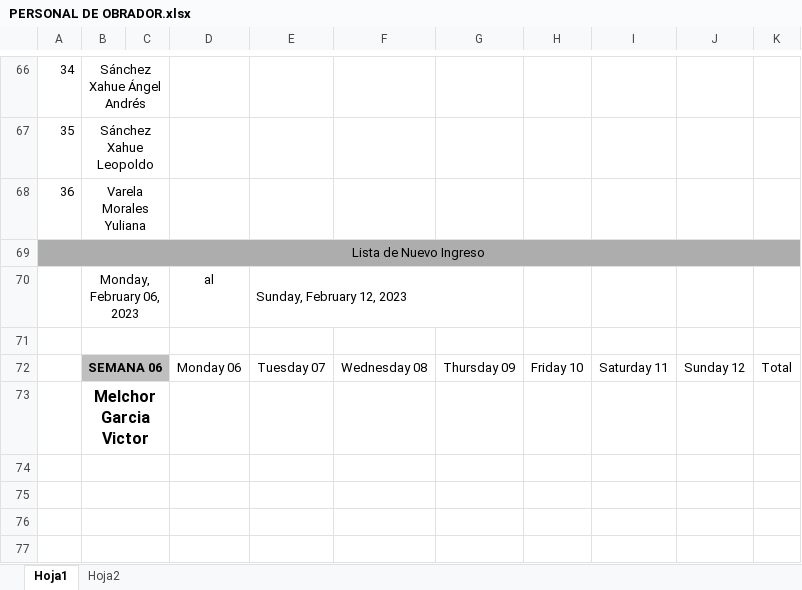
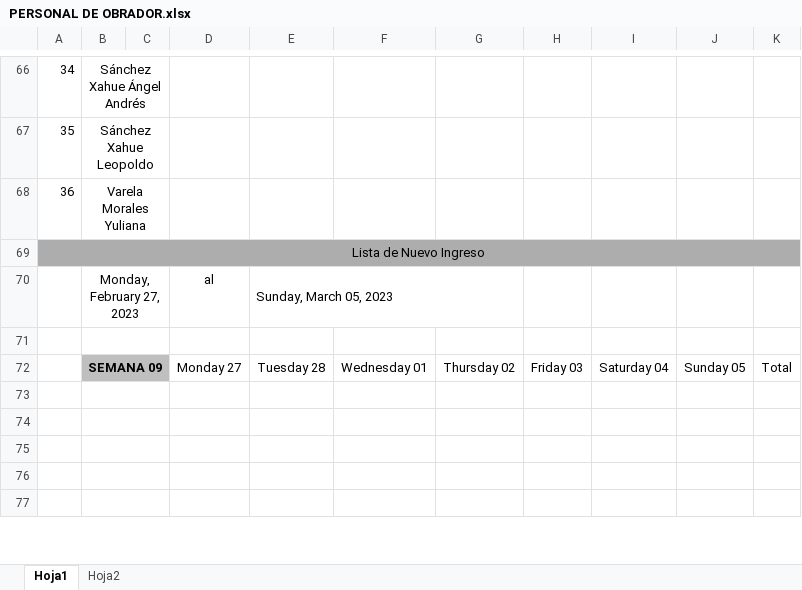
Before and after one commit to Hydra9999414/Cortes, an Excel workbook: PERSONAL DE OBRADOR.xlsx, sheet Hoja1, drawn as a sheet; only a part is shown, gaps mark what is left out; values as stored, in another font and other column widths than the file's, no borders; the diff names each change by its address in the sheet, - before the commit and + after, or states it on an @@ line.

```diff
--- a/PERSONAL DE OBRADOR.xlsx (sheet Hoja1)
+++ b/PERSONAL DE OBRADOR.xlsx (sheet Hoja1)
-B70: Monday, February 06, 2023
+B70: Monday, February 27, 2023
-E70: Sunday, February 12, 2023
+E70: Sunday, March 05, 2023
-B72: SEMANA 06
+B72: SEMANA 09
-D72: Monday 06
+D72: Monday 27
-E72: Tuesday 07
+E72: Tuesday 28
-F72: Wednesday 08
+F72: Wednesday 01
-G72: Thursday 09
+G72: Thursday 02
-H72: Friday 10
+H72: Friday 03
-I72: Saturday 11
+I72: Saturday 04
-J72: Sunday 12
+J72: Sunday 05
-B73: Melchor Garcia Victor
+B73: (empty)
```
Also changed, not shown: Obrador cortes 1.xlsx.
